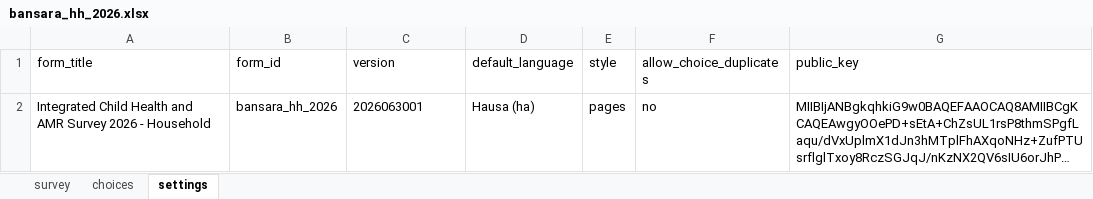
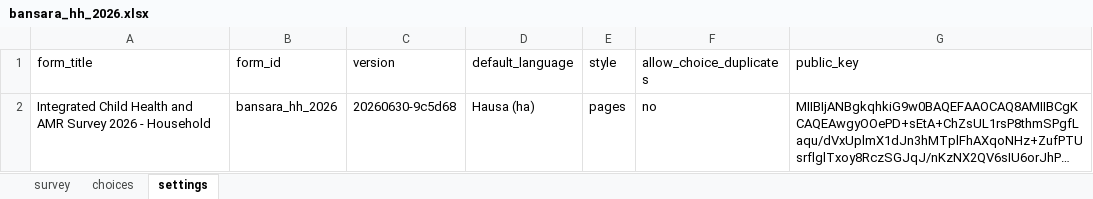
Before and after one commit to GentlePrince-ng/eha-gis-assessment, an Excel workbook: part2_q3/form/bansara_hh_2026.xlsx, sheet settings, drawn as a sheet; long unchanged cells end in …; values as stored, in another font and other column widths than the file's, no borders; the diff names each change by its address in the sheet, - before the commit and + after, or states it on an @@ line.

```diff
--- a/part2_q3/form/bansara_hh_2026.xlsx (sheet settings)
+++ b/part2_q3/form/bansara_hh_2026.xlsx (sheet settings)
-C2 (version): 2026063001
+C2 (version): 20260630-9c5d68
```
Also changed, not shown: sheet survey, 9 other files.
